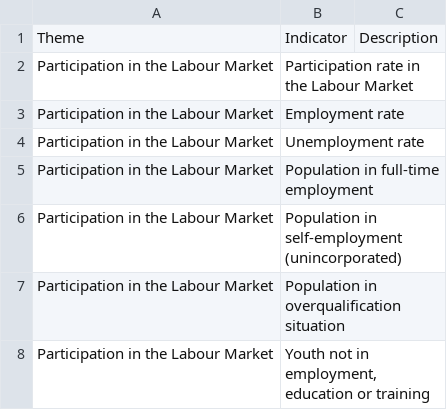
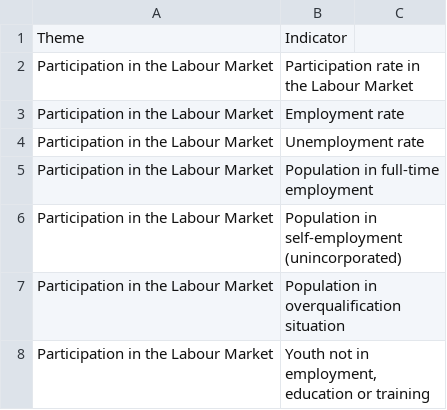
Before and after one commit to klaxonklaxoff/SocialINC, a CSV file: indicators_template.csv, drawn as a sheet; only a part is shown; the diff names each change by its address in the sheet, - before the commit and + after, or states it on an @@ line.

```diff
--- a/indicators_template.csv
+++ b/indicators_template.csv
-C1: Description
+C1: (empty)
```
Also changed, not shown: 4 other files.
